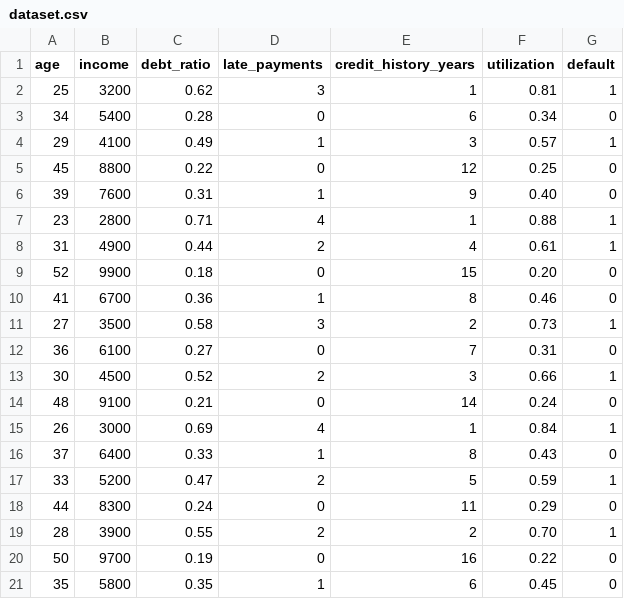
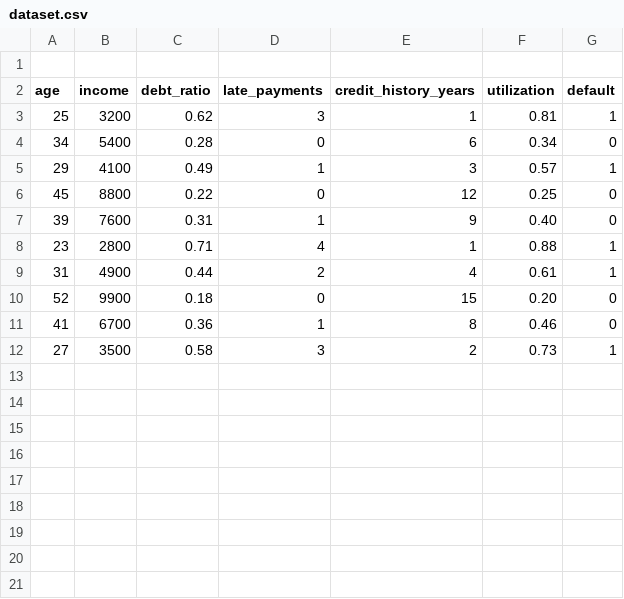
Before and after one commit to michaelxzf12/lr, a CSV file: dataset.csv, drawn as a sheet; removed rows and columns are numbered as before the commit, all else as after; the diff names each change by its address in the sheet, - before the commit and + after, or states it on an @@ line.

```diff
--- a/dataset.csv
+++ b/dataset.csv
+row 1: (empty)
-row 12: 36 | 6100 | 0.27 | 0 | 7 | 0.31 | 0
-row 13: 30 | 4500 | 0.52 | 2 | 3 | 0.66 | 1
-row 14: 48 | 9100 | 0.21 | 0 | 14 | 0.24 | 0
-row 15: 26 | 3000 | 0.69 | 4 | 1 | 0.84 | 1
-row 16: 37 | 6400 | 0.33 | 1 | 8 | 0.43 | 0
-row 17: 33 | 5200 | 0.47 | 2 | 5 | 0.59 | 1
-row 18: 44 | 8300 | 0.24 | 0 | 11 | 0.29 | 0
-row 19: 28 | 3900 | 0.55 | 2 | 2 | 0.70 | 1
-row 20: 50 | 9700 | 0.19 | 0 | 16 | 0.22 | 0
-row 21: 35 | 5800 | 0.35 | 1 | 6 | 0.45 | 0
```
Also changed, not shown: 2 other files.
